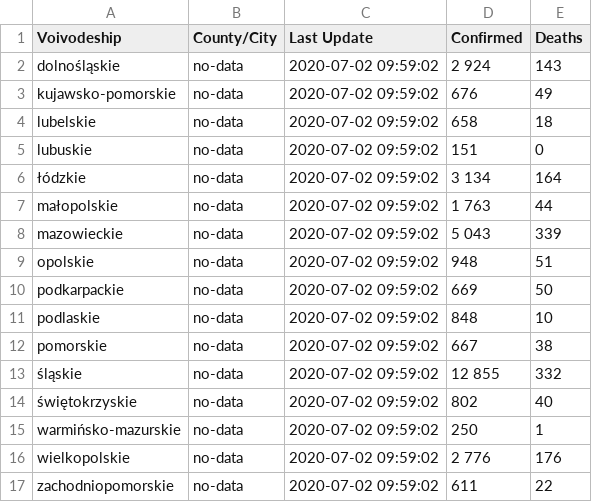
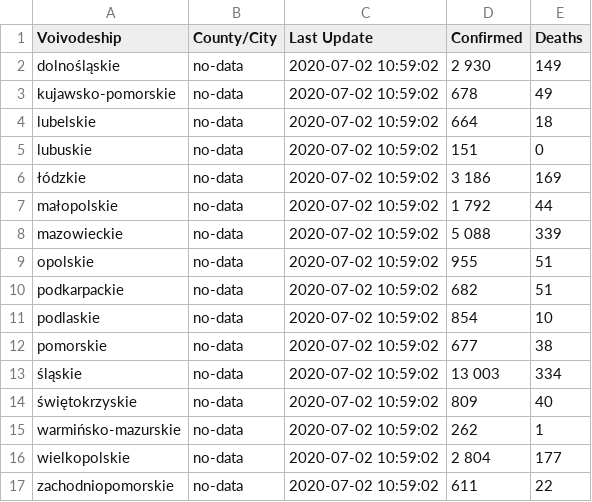
Before and after one commit to fischerbach/COVID-19, a CSV file: 2020-07-02.csv, drawn as a sheet.

Commit message:
update

```diff
--- a/2020-07-02.csv
+++ b/2020-07-02.csv
@@ -1,17 +1,17 @@
 Voivodeship,County/City,Last Update,Confirmed,Deaths
-dolnośląskie,no-data,2020-07-02 09:59:02,2 924,143
-kujawsko-pomorskie,no-data,2020-07-02 09:59:02,676,49
-lubelskie,no-data,2020-07-02 09:59:02,658,18
-lubuskie,no-data,2020-07-02 09:59:02,151,0
-łódzkie,no-data,2020-07-02 09:59:02,3 134,164
-małopolskie,no-data,2020-07-02 09:59:02,1 763,44
-mazowieckie,no-data,2020-07-02 09:59:02,5 043,339
-opolskie,no-data,2020-07-02 09:59:02,948,51
-podkarpackie,no-data,2020-07-02 09:59:02,669,50
-podlaskie,no-data,2020-07-02 09:59:02,848,10
-pomorskie,no-data,2020-07-02 09:59:02,667,38
-śląskie,no-data,2020-07-02 09:59:02,12 855,332
-świętokrzyskie,no-data,2020-07-02 09:59:02,802,40
-warmińsko-mazurskie,no-data,2020-07-02 09:59:02,250,1
-wielkopolskie,no-data,2020-07-02 09:59:02,2 776,176
-zachodniopomorskie,no-data,2020-07-02 09:59:02,611,22
+dolnośląskie,no-data,2020-07-02 10:59:02,2 930,149
+kujawsko-pomorskie,no-data,2020-07-02 10:59:02,678,49
+lubelskie,no-data,2020-07-02 10:59:02,664,18
+lubuskie,no-data,2020-07-02 10:59:02,151,0
+łódzkie,no-data,2020-07-02 10:59:02,3 186,169
+małopolskie,no-data,2020-07-02 10:59:02,1 792,44
+mazowieckie,no-data,2020-07-02 10:59:02,5 088,339
+opolskie,no-data,2020-07-02 10:59:02,955,51
+podkarpackie,no-data,2020-07-02 10:59:02,682,51
+podlaskie,no-data,2020-07-02 10:59:02,854,10
+pomorskie,no-data,2020-07-02 10:59:02,677,38
+śląskie,no-data,2020-07-02 10:59:02,13 003,334
+świętokrzyskie,no-data,2020-07-02 10:59:02,809,40
+warmińsko-mazurskie,no-data,2020-07-02 10:59:02,262,1
+wielkopolskie,no-data,2020-07-02 10:59:02,2 804,177
+zachodniopomorskie,no-data,2020-07-02 10:59:02,611,22
```
